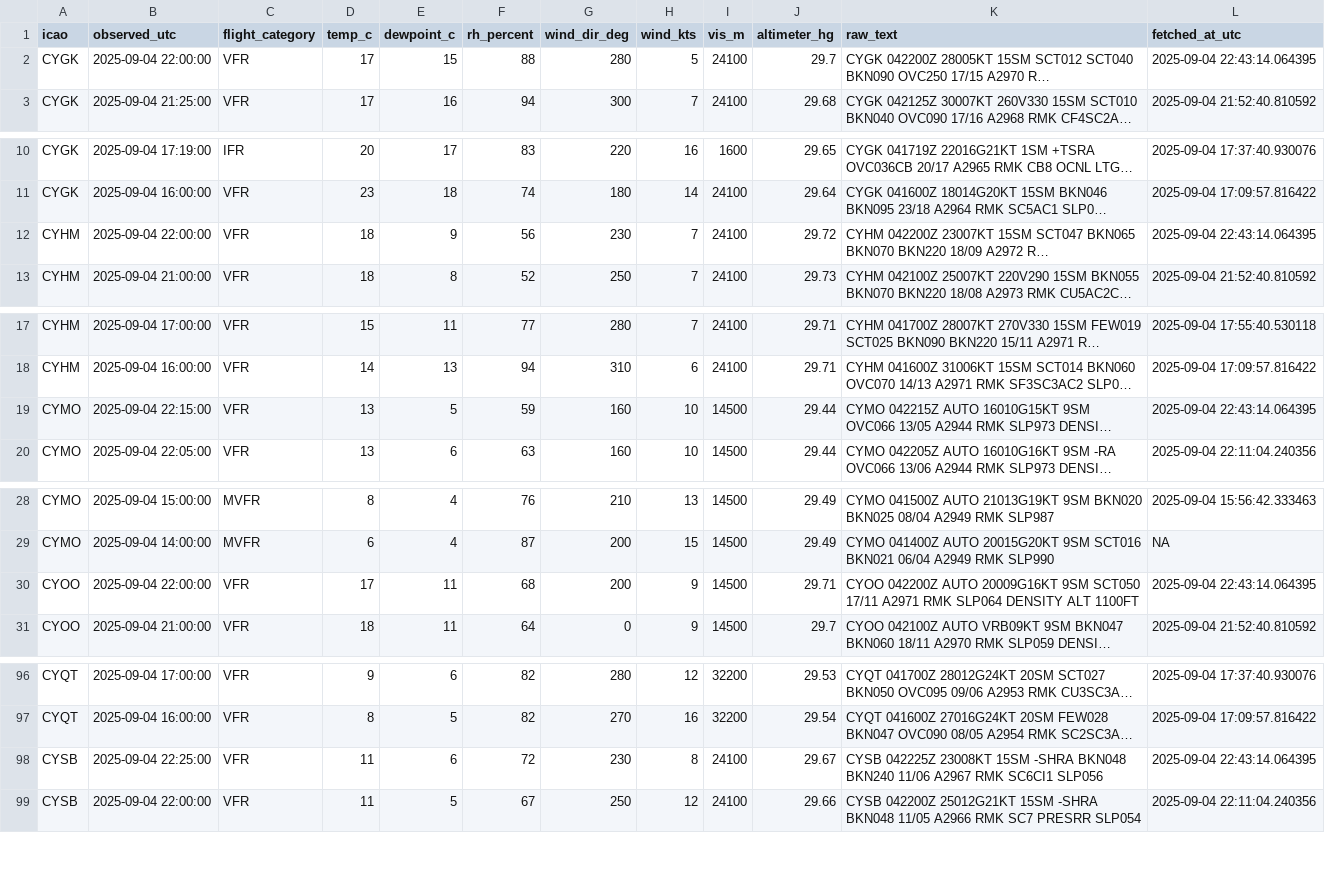
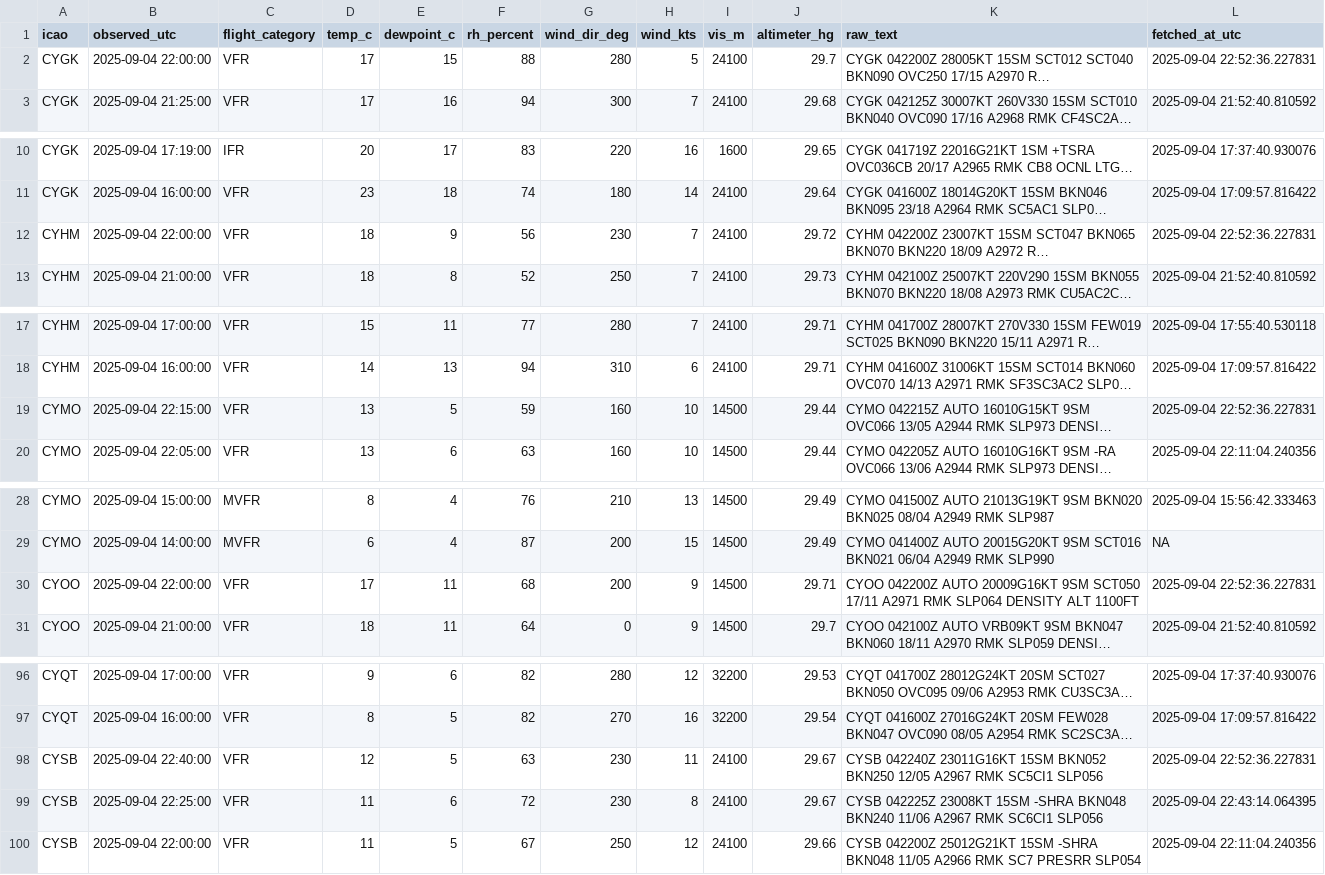
Before and after one commit to NoahCornish/Canada-Flight-Conditions-Research-Project, a CSV file: saved_METARs.csv, drawn as a sheet; only a part is shown, gaps mark what is left out; long unchanged cells end in …; the diff covers the shown part only; the diff names each change by its address in the sheet, - before the commit and + after, or states it on an @@ line.

```diff
--- a/saved_METARs.csv
+++ b/saved_METARs.csv
-L2 (fetched_at_utc): 2025-09-04 22:43:14.064395
+L2 (fetched_at_utc): 2025-09-04 22:52:36.227831
-L12 (fetched_at_utc): 2025-09-04 22:43:14.064395
+L12 (fetched_at_utc): 2025-09-04 22:52:36.227831
-L19 (fetched_at_utc): 2025-09-04 22:43:14.064395
+L19 (fetched_at_utc): 2025-09-04 22:52:36.227831
-L30 (fetched_at_utc): 2025-09-04 22:43:14.064395
+L30 (fetched_at_utc): 2025-09-04 22:52:36.227831
+row 98: CYSB | 2025-09-04 22:40:00 | VFR | 12 | 5 | 63 | 230 | 11 | 24100 | 29.67 | CYSB 042240Z 23011G16KT 15SM BKN052 BKN250 12/05 A2967 RMK SC5CI1 SLP056 | 2025-09-04 22:52:36.227831
```
Also changed, not shown: 10 edited cells elsewhere in this file.
